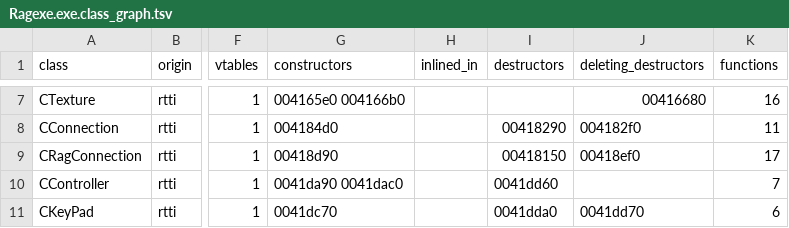
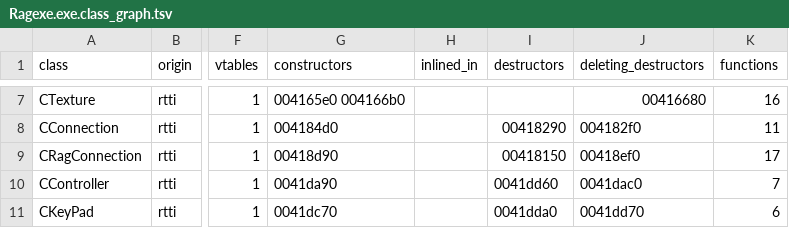
Before and after one commit to keyehzy/ragexe, a TSV file: analysis/exports/Ragexe.exe.class_graph.tsv, drawn as a sheet; only a part is shown, gaps mark what is left out; the diff covers the shown part only; the diff names each change by its address in the sheet, - before the commit and + after, or states it on an @@ line.

```diff
--- a/analysis/exports/Ragexe.exe.class_graph.tsv
+++ b/analysis/exports/Ragexe.exe.class_graph.tsv
-G10 (constructors): 0041da90 0041dac0
+G10 (constructors): 0041da90
-J10 (deleting_destructors): (empty)
+J10 (deleting_destructors): 0041dac0
```
Also changed, not shown: 8 edited cells elsewhere in this file, analysis/exports/Ragexe.exe.vtables.tsv, analysis/labels/inferred.functions.tsv, 27 other files.
